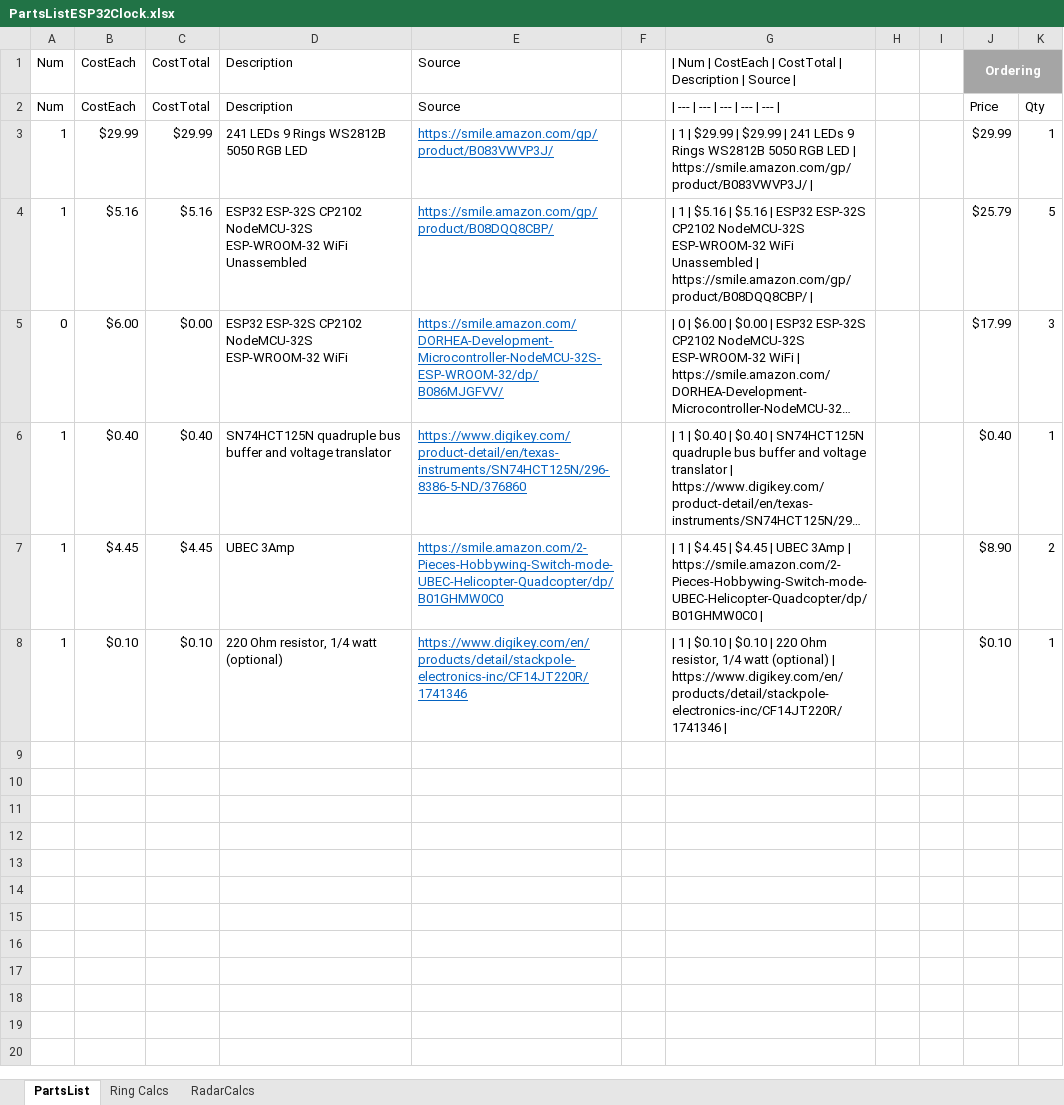
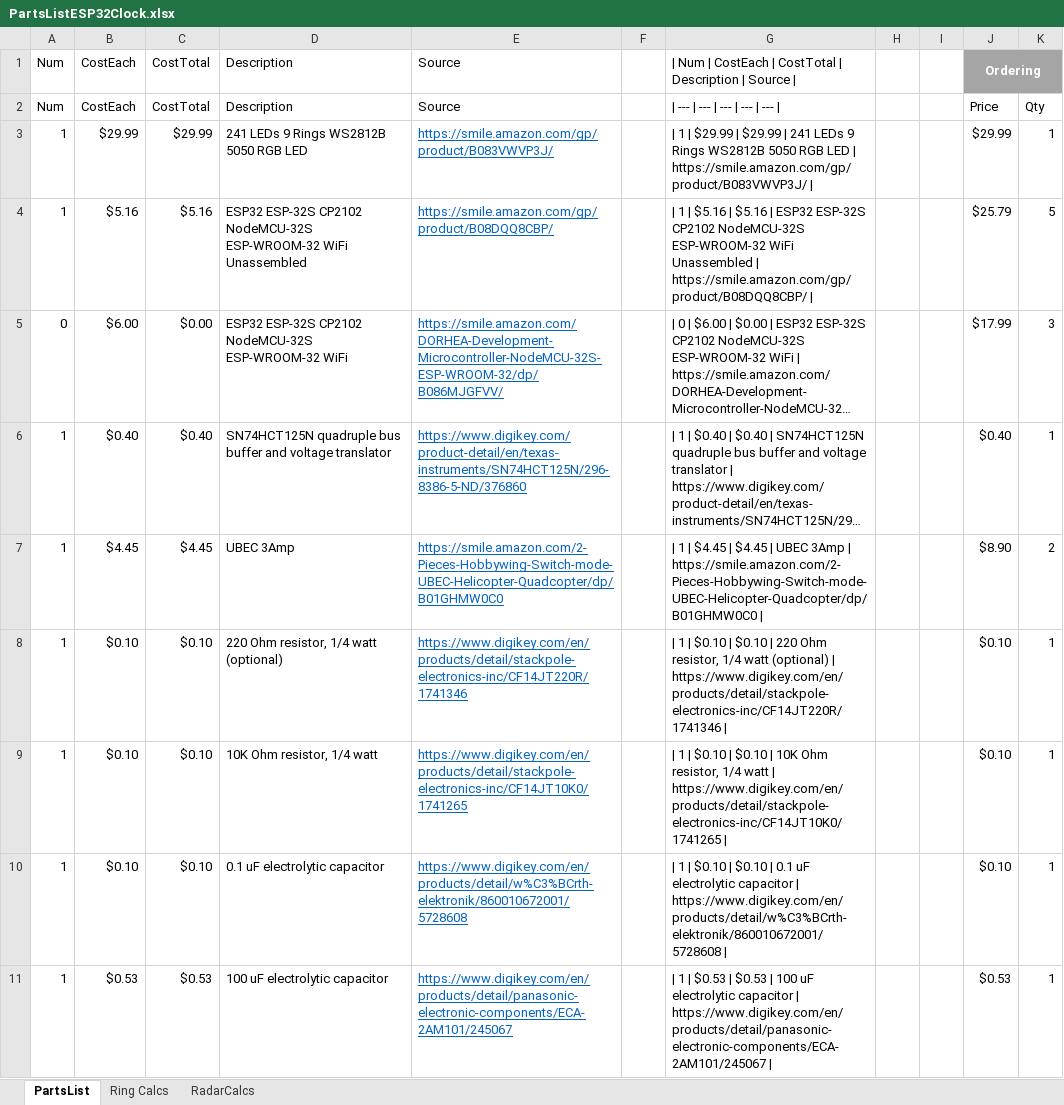
Before and after one commit to Mark-MDO47/ArduinoWS2812bClock, an Excel workbook: PartsListESP32Clock.xlsx, sheet PartsList, drawn as a sheet; long unchanged cells end in …; values as stored, in another font and other column widths than the file's, no borders; the diff names each change by its address in the sheet, - before the commit and + after, or states it on an @@ line.

Commit message:
fix memcpy bug, add debug, add some parts

```diff
--- a/PartsListESP32Clock.xlsx (sheet PartsList)
+++ b/PartsListESP32Clock.xlsx (sheet PartsList)
+row 9: 1 | $0.10 | $0.10 | 10K Ohm resistor, 1/4 watt | https://www.digikey.com/en/products/detail/stackpole-electronics-inc/CF14JT10K0/1741265 |  | | 1 | $0.10 | $0.10 | 10K Ohm resistor, 1/4 watt | https://www.digikey.com/en/products/detail/stackpole-electronics-inc/CF14JT10K0/1741265 | |  |  | $0.10 | 1
+row 10: 1 | $0.10 | $0.10 | 0.1 uF electrolytic capacitor | https://www.digikey.com/en/products/detail/w%C3%BCrth-elektronik/860010672001/5728608 |  | | 1 | $0.10 | $0.10 | 0.1 uF electrolytic capacitor | https://www.digikey.com/en/products/detail/w%C3%BCrth-elektronik/860010672001/5728608 | |  |  | $0.10 | 1
+row 11: 1 | $0.53 | $0.53 | 100 uF electrolytic capacitor | https://www.digikey.com/en/products/detail/panasonic-electronic-components/ECA-2AM101/245067 |  | | 1 | $0.53 | $0.53 | 100 uF electrolytic capacitor | https://www.digikey.com/en/products/detail/panasonic-electronic-components/ECA-2AM101/245067 | |  |  | $0.53 | 1
```
Also changed, not shown: 1 other file.
